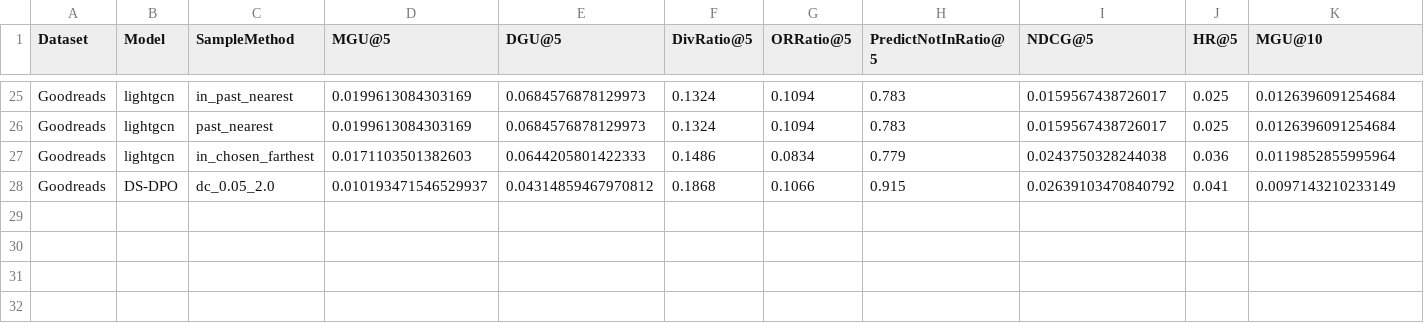
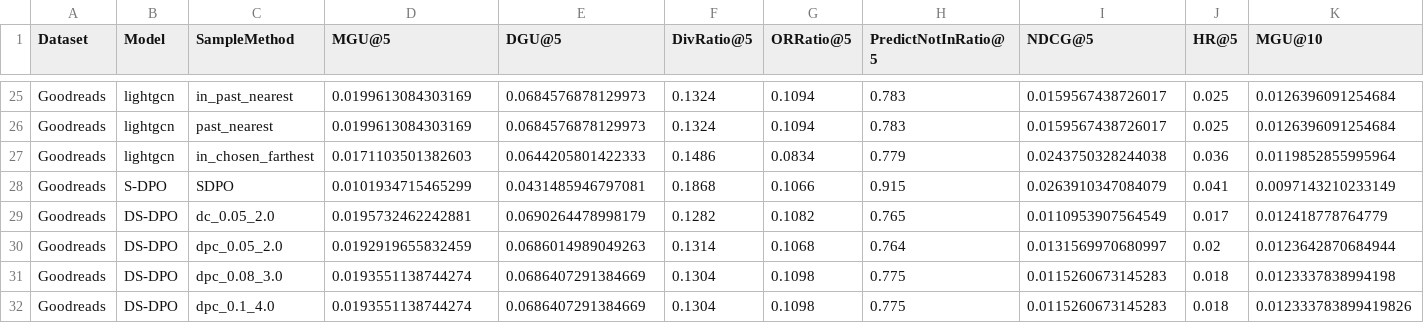
Before and after one commit to flora0110/ClusterExposure-DPO, a CSV file: experiments/metrics/metrics_summary.csv, drawn as a sheet; only a part is shown, gaps mark what is left out; rows hold the shown columns only; the diff names each change by its address in the sheet, - before the commit and + after, or states it on an @@ line.

```diff
--- a/experiments/metrics/metrics_summary.csv
+++ b/experiments/metrics/metrics_summary.csv
-B28 (Model): DS-DPO
+B28 (Model): S-DPO
-C28 (SampleMethod): dc_0.05_2.0
+C28 (SampleMethod): SDPO
-D28 (MGU@5): 0.010193471546529937
+D28 (MGU@5): 0.0101934715465299
-E28 (DGU@5): 0.04314859467970812
+E28 (DGU@5): 0.0431485946797081
-I28 (NDCG@5): 0.02639103470840792
+I28 (NDCG@5): 0.0263910347084079
+row 29: Goodreads | DS-DPO | dc_0.05_2.0 | 0.0195732462242881 | 0.0690264478998179 | 0.1282 | 0.1082 | 0.765 | 0.0110953907564549 | 0.017 | 0.012418778764779
+row 30: Goodreads | DS-DPO | dpc_0.05_2.0 | 0.0192919655832459 | 0.0686014989049263 | 0.1314 | 0.1068 | 0.764 | 0.0131569970680997 | 0.02 | 0.0123642870684944
+row 31: Goodreads | DS-DPO | dpc_0.08_3.0 | 0.0193551138744274 | 0.0686407291384669 | 0.1304 | 0.1098 | 0.775 | 0.0115260673145283 | 0.018 | 0.0123337838994198
+row 32: Goodreads | DS-DPO | dpc_0.1_4.0 | 0.0193551138744274 | 0.0686407291384669 | 0.1304 | 0.1098 | 0.775 | 0.0115260673145283 | 0.018 | 0.012333783899419826
```
Also changed, not shown: 48 other files.
